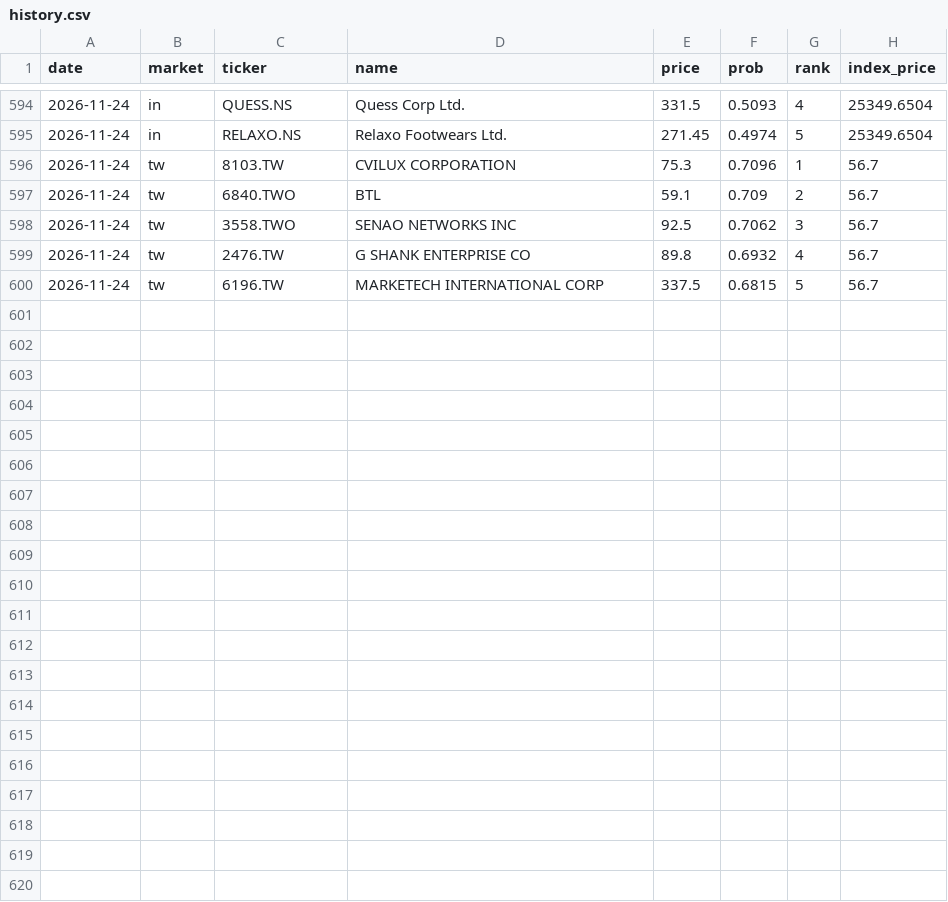
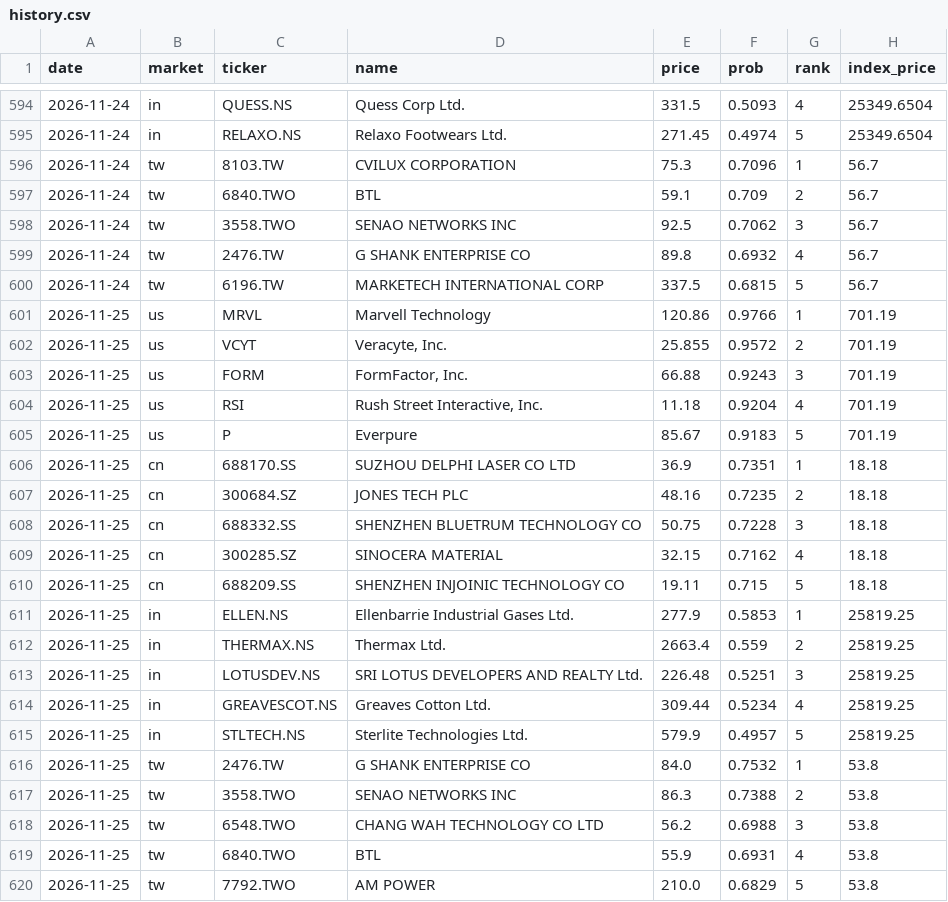
Before and after one commit to hsalehi10087/stock-scanner, a CSV file: data/pattern_hunter/history.csv, drawn as a sheet; only a part is shown, gaps mark what is left out; the diff names each change by its address in the sheet, - before the commit and + after, or states it on an @@ line.

```diff
--- a/data/pattern_hunter/history.csv
+++ b/data/pattern_hunter/history.csv
+row 601: 2026-11-25 | us | MRVL | Marvell Technology | 120.86 | 0.9766 | 1 | 701.19
+row 602: 2026-11-25 | us | VCYT | Veracyte, Inc. | 25.855 | 0.9572 | 2 | 701.19
+row 603: 2026-11-25 | us | FORM | FormFactor, Inc. | 66.88 | 0.9243 | 3 | 701.19
+row 604: 2026-11-25 | us | RSI | Rush Street Interactive, Inc. | 11.18 | 0.9204 | 4 | 701.19
+row 605: 2026-11-25 | us | P | Everpure | 85.67 | 0.9183 | 5 | 701.19
+row 606: 2026-11-25 | cn | 688170.SS | SUZHOU DELPHI LASER CO LTD | 36.9 | 0.7351 | 1 | 18.18
+row 607: 2026-11-25 | cn | 300684.SZ | JONES TECH PLC | 48.16 | 0.7235 | 2 | 18.18
+row 608: 2026-11-25 | cn | 688332.SS | SHENZHEN BLUETRUM TECHNOLOGY CO | 50.75 | 0.7228 | 3 | 18.18
+row 609: 2026-11-25 | cn | 300285.SZ | SINOCERA MATERIAL | 32.15 | 0.7162 | 4 | 18.18
+row 610: 2026-11-25 | cn | 688209.SS | SHENZHEN INJOINIC TECHNOLOGY CO | 19.11 | 0.715 | 5 | 18.18
+row 611: 2026-11-25 | in | ELLEN.NS | Ellenbarrie Industrial Gases Ltd. | 277.9 | 0.5853 | 1 | 25819.25
+row 612: 2026-11-25 | in | THERMAX.NS | Thermax Ltd. | 2663.4 | 0.559 | 2 | 25819.25
+row 613: 2026-11-25 | in | LOTUSDEV.NS | SRI LOTUS DEVELOPERS AND REALTY Ltd. | 226.48 | 0.5251 | 3 | 25819.25
+row 614: 2026-11-25 | in | GREAVESCOT.NS | Greaves Cotton Ltd. | 309.44 | 0.5234 | 4 | 25819.25
+row 615: 2026-11-25 | in | STLTECH.NS | Sterlite Technologies Ltd. | 579.9 | 0.4957 | 5 | 25819.25
+row 616: 2026-11-25 | tw | 2476.TW | G SHANK ENTERPRISE CO | 84.0 | 0.7532 | 1 | 53.8
+row 617: 2026-11-25 | tw | 3558.TWO | SENAO NETWORKS INC | 86.3 | 0.7388 | 2 | 53.8
+row 618: 2026-11-25 | tw | 6548.TWO | CHANG WAH TECHNOLOGY CO LTD | 56.2 | 0.6988 | 3 | 53.8
+row 619: 2026-11-25 | tw | 6840.TWO | BTL | 55.9 | 0.6931 | 4 | 53.8
+row 620: 2026-11-25 | tw | 7792.TWO | AM POWER | 210.0 | 0.6829 | 5 | 53.8
```
Also changed, not shown: data/growth_signal/history.csv, 7 other files.
